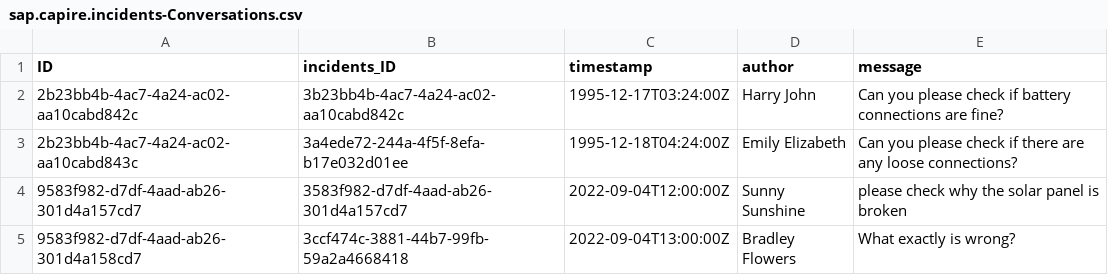
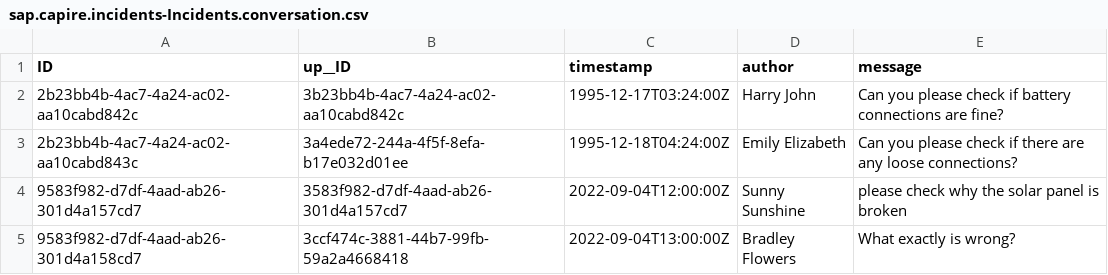
Before and after one commit to cap-js/incidents-app, a CSV file: db/data/sap.capire.incidents-Incidents.conversation.csv (was db/data/sap.capire.incidents-Conversations.csv), drawn as a sheet; the diff names each change by its address in the sheet, - before the commit and + after, or states it on an @@ line.

```diff
--- a/db/data/sap.capire.incidents-Conversations.csv
+++ b/db/data/sap.capire.incidents-Incidents.conversation.csv
-B1: incidents_ID
+B1: up__ID
```
Also changed, not shown: 4 other files.
